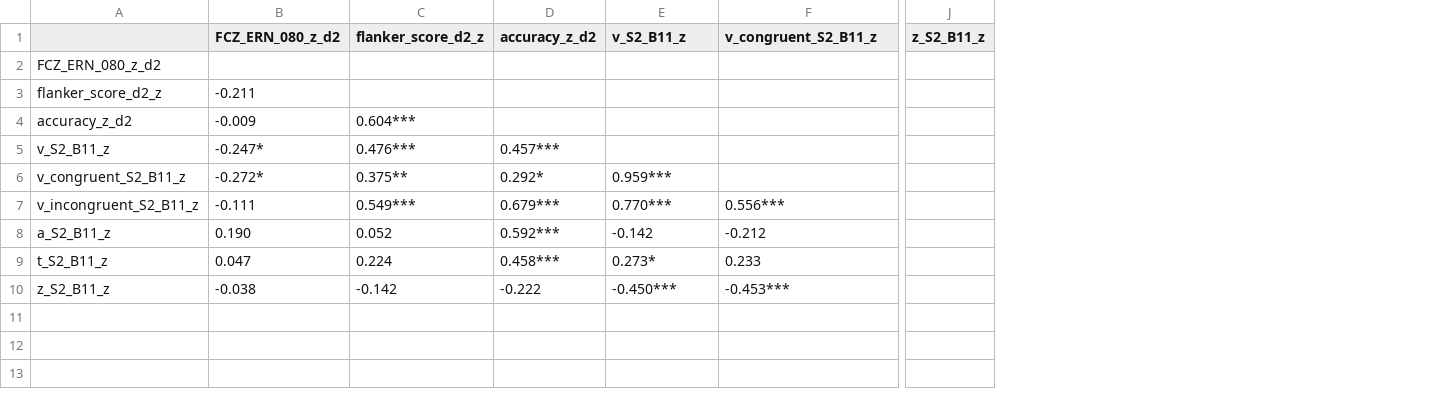
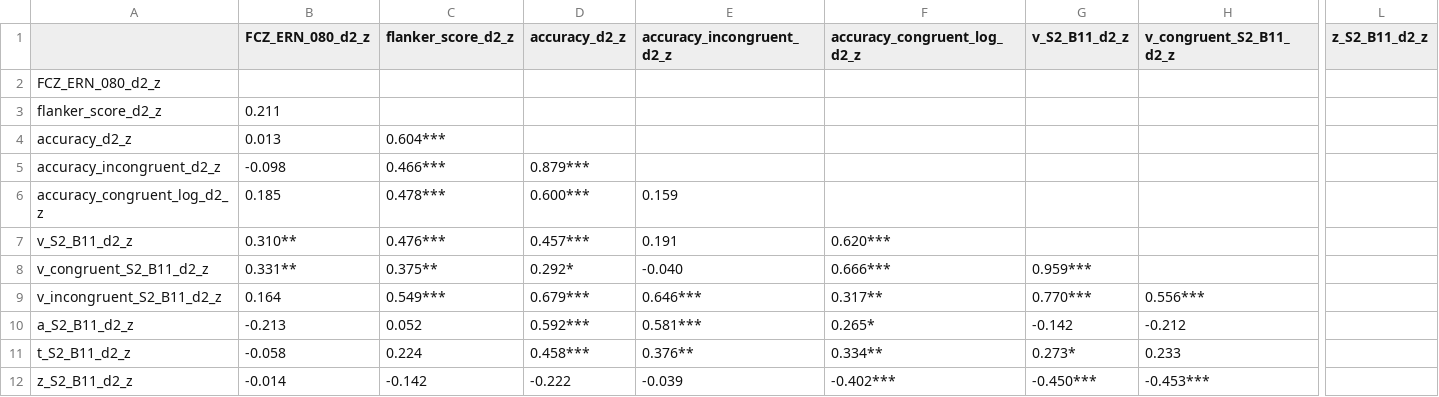
Before and after one commit to brappaport/LDDM-work, a CSV file: tables/sttr_d2_correlations.csv, drawn as a sheet; only a part is shown, gaps mark what is left out; removed rows and columns are numbered as before the commit, all else as after; rows hold the shown columns only; the diff covers the shown part only; the diff names each change by its address in the sheet, - before the commit and + after, or states it on an @@ line.

```diff
--- a/tables/sttr_d2_correlations.csv
+++ b/tables/sttr_d2_correlations.csv
-column A, rows 2-10: FCZ_ERN_080_z_d2 | flanker_score_d2_z | accuracy_z_d2 | v_S2_B11_z | v_congruent_S2_B11_z | v_incongruent_S2_B11_z | a_S2_B11_z | t_S2_B11_z | z_S2_B11_z
-column B (FCZ_ERN_080_z_d2), rows 3-10: -0.211 | -0.009 | -0.247* | -0.272* | -0.111 | 0.190 | 0.047 | -0.038
+column A, rows 2-4: FCZ_ERN_080_d2_z | flanker_score_d2_z | accuracy_d2_z; rows 7-12: v_S2_B11_d2_z | v_congruent_S2_B11_d2_z | v_incongruent_S2_B11_d2_z | a_S2_B11_d2_z | t_S2_B11_d2_z | z_S2_B11_d2_z
+column B (FCZ_ERN_080_d2_z), rows 3-4: 0.211 | 0.013; rows 7-12: 0.310** | 0.331** | 0.164 | -0.213 | -0.058 | -0.014
+column E (accuracy_incongruent_d2_z), rows 7-12: 0.191 | -0.040 | 0.646*** | 0.581*** | 0.376** | -0.039
+column F (accuracy_congruent_log_d2_z), rows 7-12: 0.620*** | 0.666*** | 0.317** | 0.265* | 0.334** | -0.402***
-column J (z_S2_B11_z), empty
+column L (z_S2_B11_d2_z), empty
-D1: accuracy_z_d2
+D1: accuracy_d2_z
-G1: v_S2_B11_z
+G1: v_S2_B11_d2_z
-H1: v_congruent_S2_B11_z
+H1: v_congruent_S2_B11_d2_z
+row 5: accuracy_incongruent_d2_z | -0.098 | 0.466*** | 0.879***
+row 6: accuracy_congruent_log_d2_z | 0.185 | 0.478*** | 0.600*** | 0.159
```
Also changed, not shown: 3 edited cells elsewhere in this file, tables/rdoc_correlations.csv, tables/sttr_correlations.csv, 30 other files.
